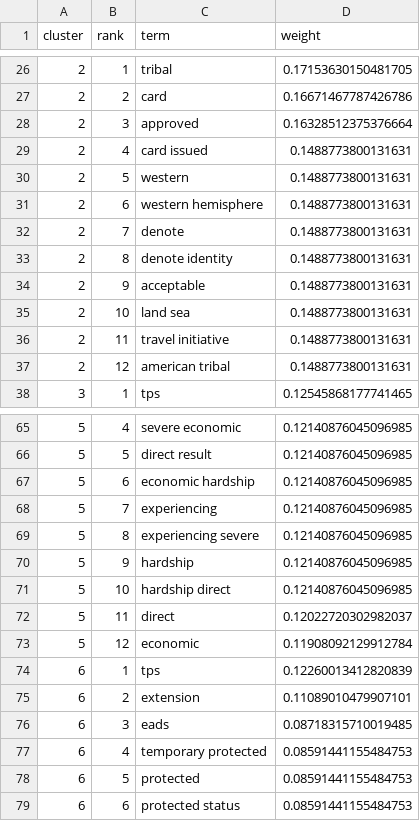
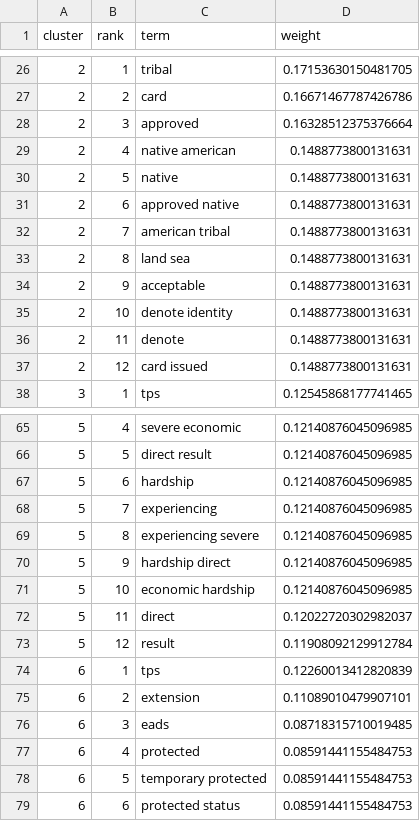
Before and after one commit to fernandoverdugo/us-immigration-policy-intelligence, a CSV file: analysis/nlp/results/cluster_terms.csv, drawn as a sheet; only a part is shown, gaps mark what is left out; the diff covers the shown part only.

```diff
--- a/analysis/nlp/results/cluster_terms.csv
+++ b/analysis/nlp/results/cluster_terms.csv
@@ -28,11 +28,11 @@ cluster,rank,term,weight
 2,3,approved,0.16328512375376664
-2,4,card issued,0.1488773800131631
-2,5,western,0.1488773800131631
-2,6,western hemisphere,0.1488773800131631
-2,7,denote,0.1488773800131631
-2,8,denote identity,0.1488773800131631
+2,4,native american,0.1488773800131631
+2,5,native,0.1488773800131631
+2,6,approved native,0.1488773800131631
+2,7,american tribal,0.1488773800131631
+2,8,land sea,0.1488773800131631
 2,9,acceptable,0.1488773800131631
-2,10,land sea,0.1488773800131631
-2,11,travel initiative,0.1488773800131631
-2,12,american tribal,0.1488773800131631
+2,10,denote identity,0.1488773800131631
+2,11,denote,0.1488773800131631
+2,12,card issued,0.1488773800131631
 3,1,tps,0.12545868177741465
@@ -66,9 +66,9 @@ cluster,rank,term,weight
 5,5,direct result,0.12140876045096985
-5,6,economic hardship,0.12140876045096985
+5,6,hardship,0.12140876045096985
 5,7,experiencing,0.12140876045096985
 5,8,experiencing severe,0.12140876045096985
-5,9,hardship,0.12140876045096985
-5,10,hardship direct,0.12140876045096985
+5,9,hardship direct,0.12140876045096985
+5,10,economic hardship,0.12140876045096985
 5,11,direct,0.12022720302982037
-5,12,economic,0.11908092129912784
+5,12,result,0.11908092129912784
 6,1,tps,0.12260013412820839
@@ -76,4 +76,4 @@ cluster,rank,term,weight
 6,3,eads,0.08718315710019485
-6,4,temporary protected,0.08591441155484753
-6,5,protected,0.08591441155484753
+6,4,protected,0.08591441155484753
+6,5,temporary protected,0.08591441155484753
 6,6,protected status,0.08591441155484753
```
Also changed, not shown: 5 edited cells elsewhere in this file, analysis/nlp/results/document_similarity.csv, analysis/nlp/results/top_terms_by_agency.csv, 2 other files.
